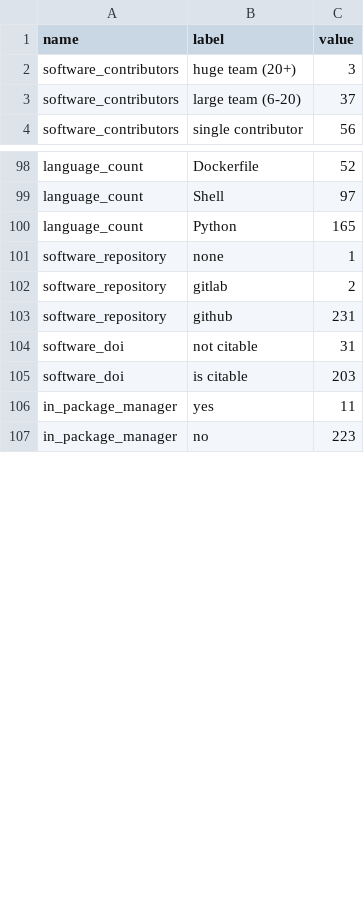
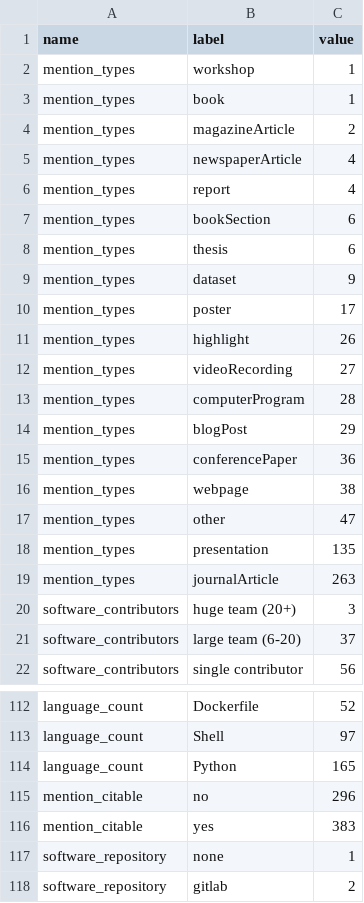
Before and after one commit to jmaassen/rsddashtest, a CSV file: static/data/aggregated_stats.csv, drawn as a sheet; only a part is shown, gaps mark what is left out; the shorter side is filled out with more unchanged rows; the diff covers the shown part only.

Commit message:
Data update

```diff
--- a/static/data/aggregated_stats.csv
+++ b/static/data/aggregated_stats.csv
@@ -1,2 +1,20 @@
 name, label, value
+mention_types, workshop, 1
+mention_types, book, 1
+mention_types, magazineArticle, 2
+mention_types, newspaperArticle, 4
+mention_types, report, 4
+mention_types, bookSection, 6
+mention_types, thesis, 6
+mention_types, dataset, 9
+mention_types, poster, 17
+mention_types, highlight, 26
+mention_types, videoRecording, 27
+mention_types, computerProgram, 28
+mention_types, blogPost, 29
+mention_types, conferencePaper, 36
+mention_types, webpage, 38
+mention_types, other, 47
+mention_types, presentation, 135
+mention_types, journalArticle, 263
 software_contributors, huge team (20+), 3
@@ -100,2 +114,4 @@ language_count, Shell, 97
 language_count, Python, 165
+mention_citable, no, 296
+mention_citable, yes, 383
 software_repository, none, 1
```
Also changed, not shown: 7 moved rows elsewhere in this file, static/data/high_level_metrics.csv.
